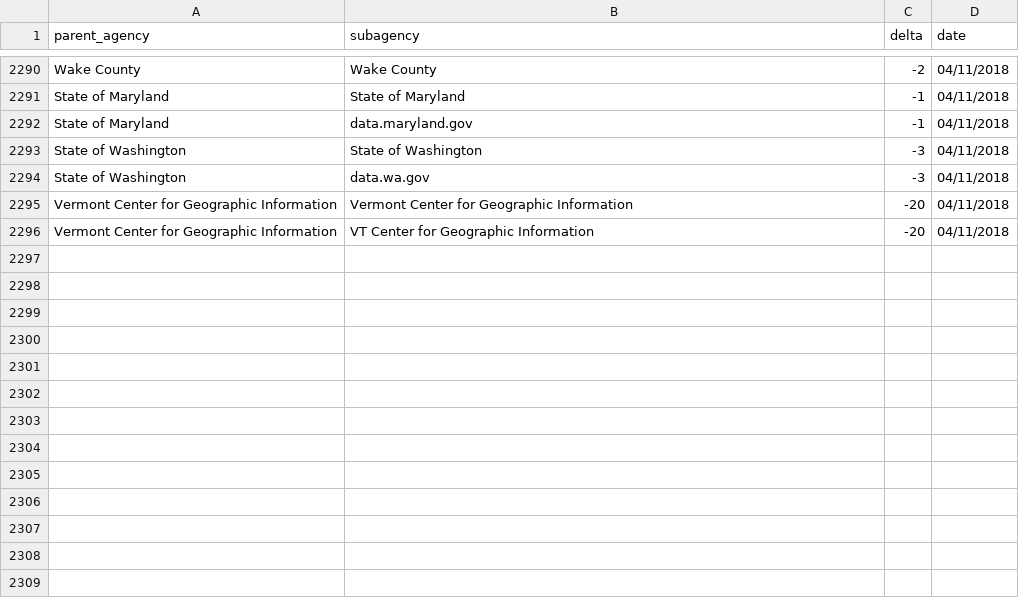
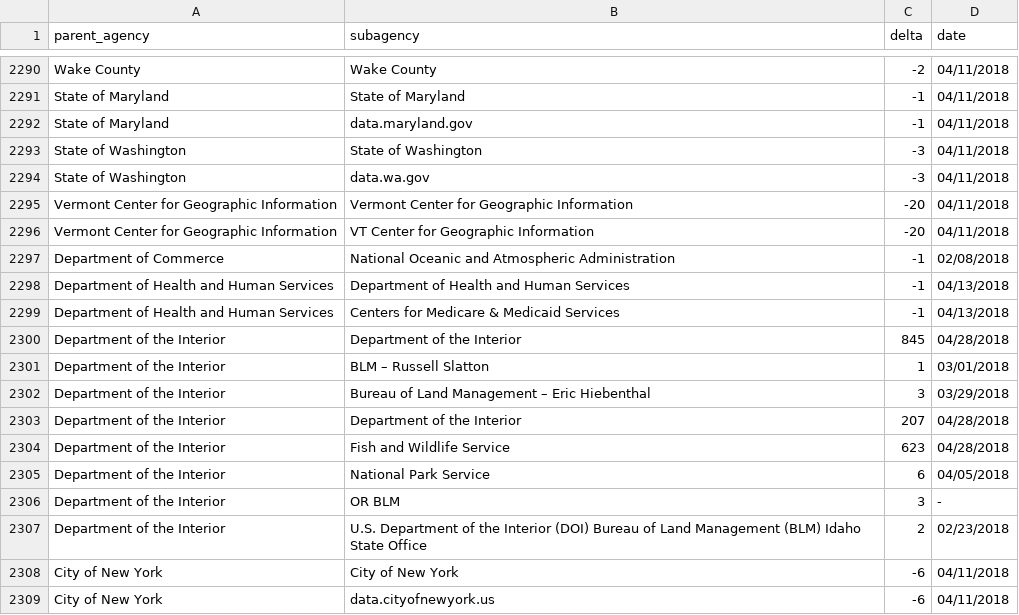
Before and after one commit to hancush/eyeball, a CSV file: output/log.csv, drawn as a sheet; only a part is shown, gaps mark what is left out; the diff names each change by its address in the sheet, - before the commit and + after, or states it on an @@ line.

```diff
--- a/output/log.csv
+++ b/output/log.csv
+row 2297: Department of Commerce | National Oceanic and Atmospheric Administration | -1 | 02/08/2018
+row 2298: Department of Health and Human Services | Department of Health and Human Services | -1 | 04/13/2018
+row 2299: Department of Health and Human Services | Centers for Medicare & Medicaid Services | -1 | 04/13/2018
+row 2300: Department of the Interior | Department of the Interior | 845 | 04/28/2018
+row 2301: Department of the Interior | BLM – Russell Slatton | 1 | 03/01/2018
+row 2302: Department of the Interior | Bureau of Land Management – Eric Hiebenthal | 3 | 03/29/2018
+row 2303: Department of the Interior | Department of the Interior | 207 | 04/28/2018
+row 2304: Department of the Interior | Fish and Wildlife Service | 623 | 04/28/2018
+row 2305: Department of the Interior | National Park Service | 6 | 04/05/2018
+row 2306: Department of the Interior | OR BLM | 3 | -
+row 2307: Department of the Interior | U.S. Department of the Interior (DOI) Bureau of Land Management (BLM) Idaho State Office | 2 | 02/23/2018
+row 2308: City of New York | City of New York | -6 | 04/11/2018
+row 2309: City of New York | data.cityofnewyork.us | -6 | 04/11/2018
```
Also changed, not shown: archive.csv, output/churn_summary.csv.
